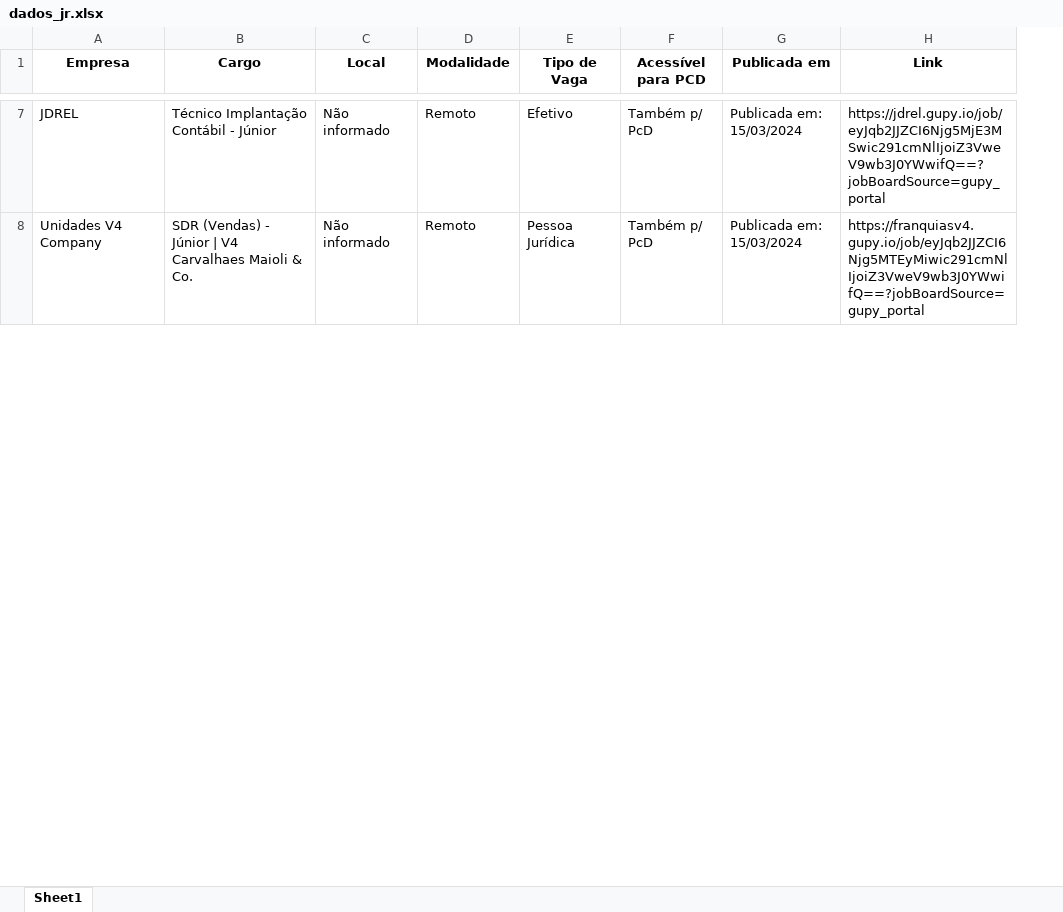
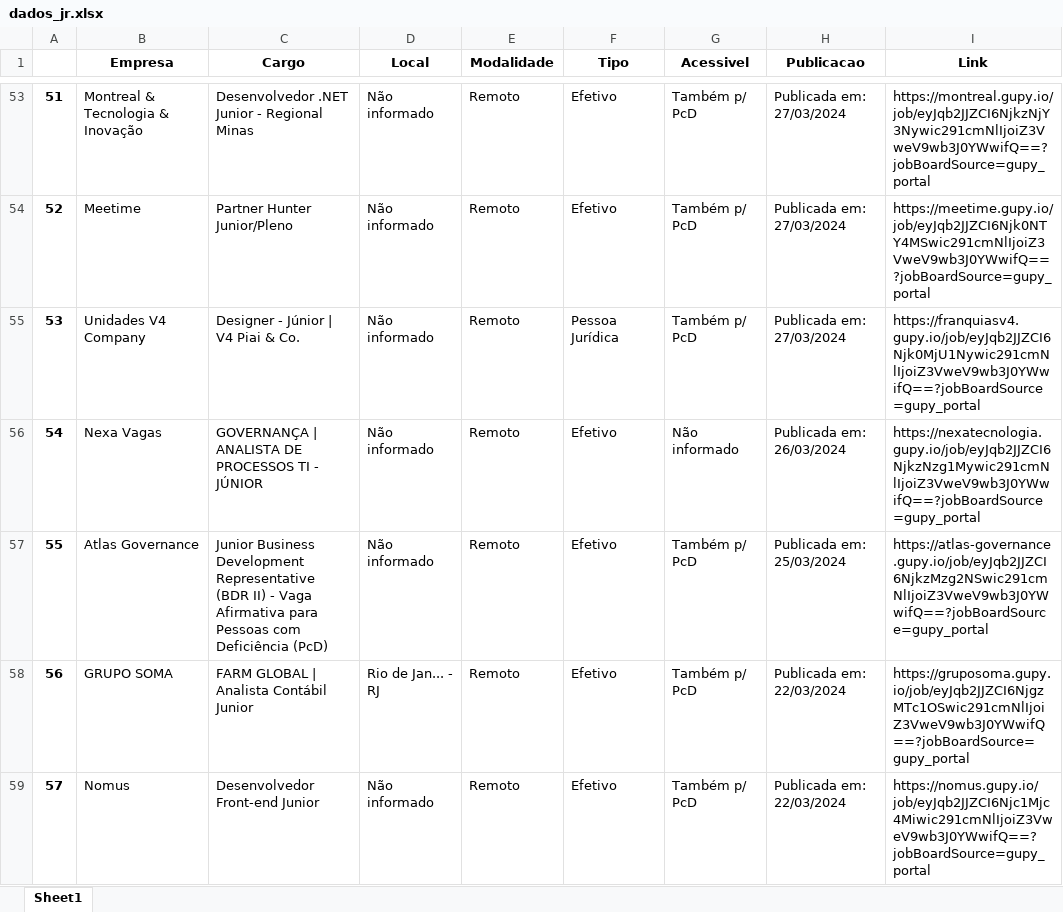
Before and after one commit to danielkelven/vagasti_jr, an Excel workbook: dados_jr.xlsx, sheet Sheet1, drawn as a sheet; only a part is shown, gaps mark what is left out; values as stored, in another font and other column widths than the file's, no borders; removed rows and columns are numbered as before the commit, all else as after; the diff covers the shown part only; the diff names each change by its address in the sheet, - before the commit and + after, or states it on an @@ line.

```diff
--- a/dados_jr.xlsx (sheet Sheet1)
+++ b/dados_jr.xlsx (sheet Sheet1)
+column A, row 53: 51; row 55: 53
-column G (Publicada em), rows 7-8: Publicada em: 15/03/2024 | Publicada em: 15/03/2024
+column H (Publicacao), row 53: Publicada em: 27/03/2024; row 55: Publicada em: 27/03/2024
-F1: Tipo de Vaga
+F1: Tipo
-G1: Acessível para PCD
+G1: Acessivel
-B53 (Empresa): JDREL
+B53 (Empresa): Montreal & Tecnologia & Inovação
-C53 (Cargo): Técnico Implantação Contábil - Júnior
+C53 (Cargo): Desenvolvedor .NET Junior - Regional Minas
-I53 (Link): https://jdrel.gupy.io/job/eyJqb2JJZCI6Njg5MjE3MSwic291cmNlIjoiZ3VweV9wb3J0YWwifQ==?jobBoardSource=gupy_portal
+I53 (Link): https://montreal.gupy.io/job/eyJqb2JJZCI6NjkzNjY3Nywic291cmNlIjoiZ3VweV9wb3J0YWwifQ==?jobBoardSource=gupy_portal
+row 54: 52 | Meetime | Partner Hunter Junior/Pleno | Não informado | Remoto | Efetivo | Também p/ PcD | Publicada em: 27/03/2024 | https://meetime.gupy.io/job/eyJqb2JJZCI6Njk0NTY4MSwic291cmNlIjoiZ3VweV9wb3J0YWwifQ==?jobBoardSource=gupy_portal
-C55 (Cargo): SDR (Vendas) - Júnior | V4 Carvalhaes Maioli & Co.
+C55 (Cargo): Designer - Júnior | V4 Piai & Co.
-I55 (Link): https://franquiasv4.gupy.io/job/eyJqb2JJZCI6Njg5MTEyMiwic291cmNlIjoiZ3VweV9wb3J0YWwifQ==?jobBoardSource=gupy_portal
+I55 (Link): https://franquiasv4.gupy.io/job/eyJqb2JJZCI6Njk0MjU1Nywic291cmNlIjoiZ3VweV9wb3J0YWwifQ==?jobBoardSource=gupy_portal
+row 56: 54 | Nexa Vagas | GOVERNANÇA | ANALISTA DE PROCESSOS TI - JÚNIOR | Não informado | Remoto | Efetivo | Não informado | Publicada em: 26/03/2024 | https://nexatecnologia.gupy.io/job/eyJqb2JJZCI6NjkzNzg1Mywic291cmNlIjoiZ3VweV9wb3J0YWwifQ==?jobBoardSource=gupy_portal
+row 57: 55 | Atlas Governance | Junior Business Development Representative (BDR II) - Vaga Afirmativa para Pessoas com Deficiência (PcD) | Não informado | Remoto | Efetivo | Também p/ PcD | Publicada em: 25/03/2024 | https://atlas-governance.gupy.io/job/eyJqb2JJZCI6NjkzMzg2NSwic291cmNlIjoiZ3VweV9wb3J0YWwifQ==?jobBoardSource=gupy_portal
+row 58: 56 | GRUPO SOMA | FARM GLOBAL | Analista Contábil Junior | Rio de Jan... - RJ | Remoto | Efetivo | Também p/ PcD | Publicada em: 22/03/2024 | https://gruposoma.gupy.io/job/eyJqb2JJZCI6NjgzMTc1OSwic291cmNlIjoiZ3VweV9wb3J0YWwifQ==?jobBoardSource=gupy_portal
+row 59: 57 | Nomus | Desenvolvedor Front-end Junior | Não informado | Remoto | Efetivo | Também p/ PcD | Publicada em: 22/03/2024 | https://nomus.gupy.io/job/eyJqb2JJZCI6Njc1Mjc4Miwic291cmNlIjoiZ3VweV9wb3J0YWwifQ==?jobBoardSource=gupy_portal
```
Also changed, not shown: 61 added rows, 58 removed rows and 29 edited cells elsewhere in this sheet, 3 other files.
